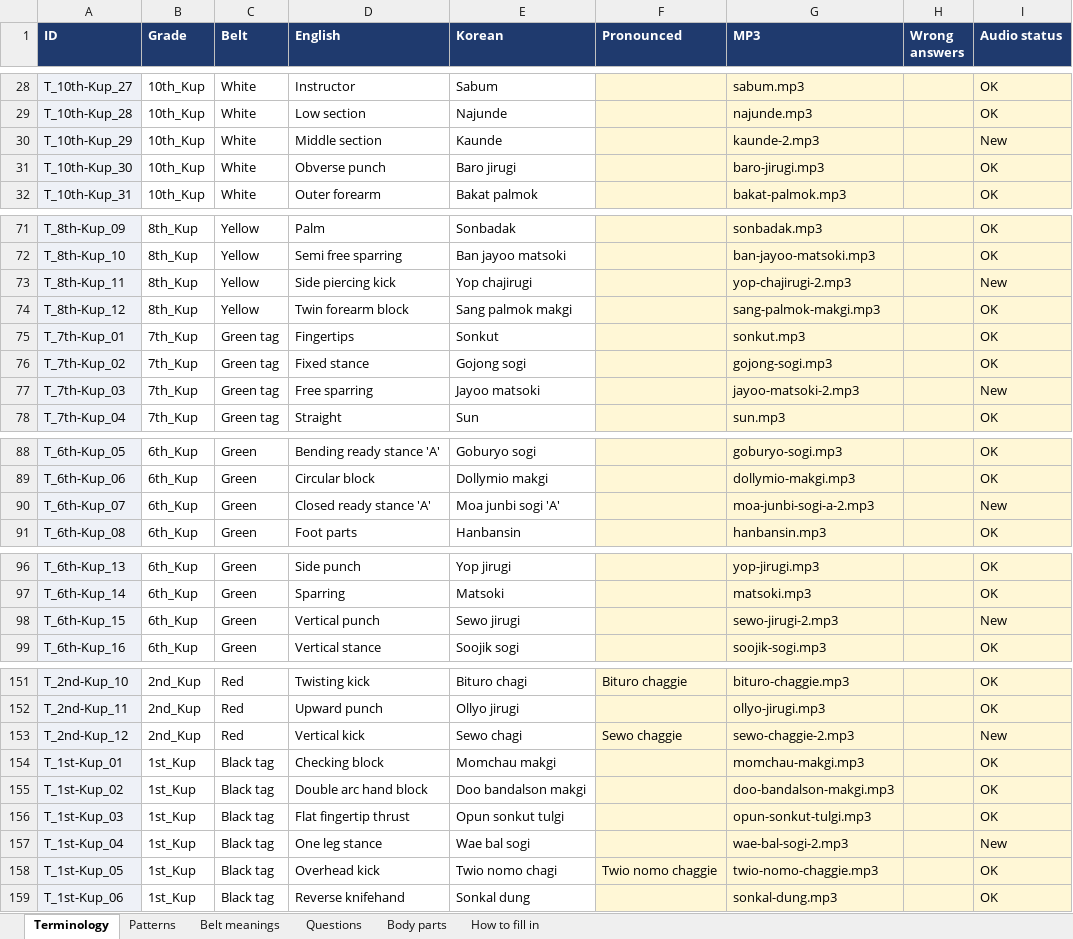
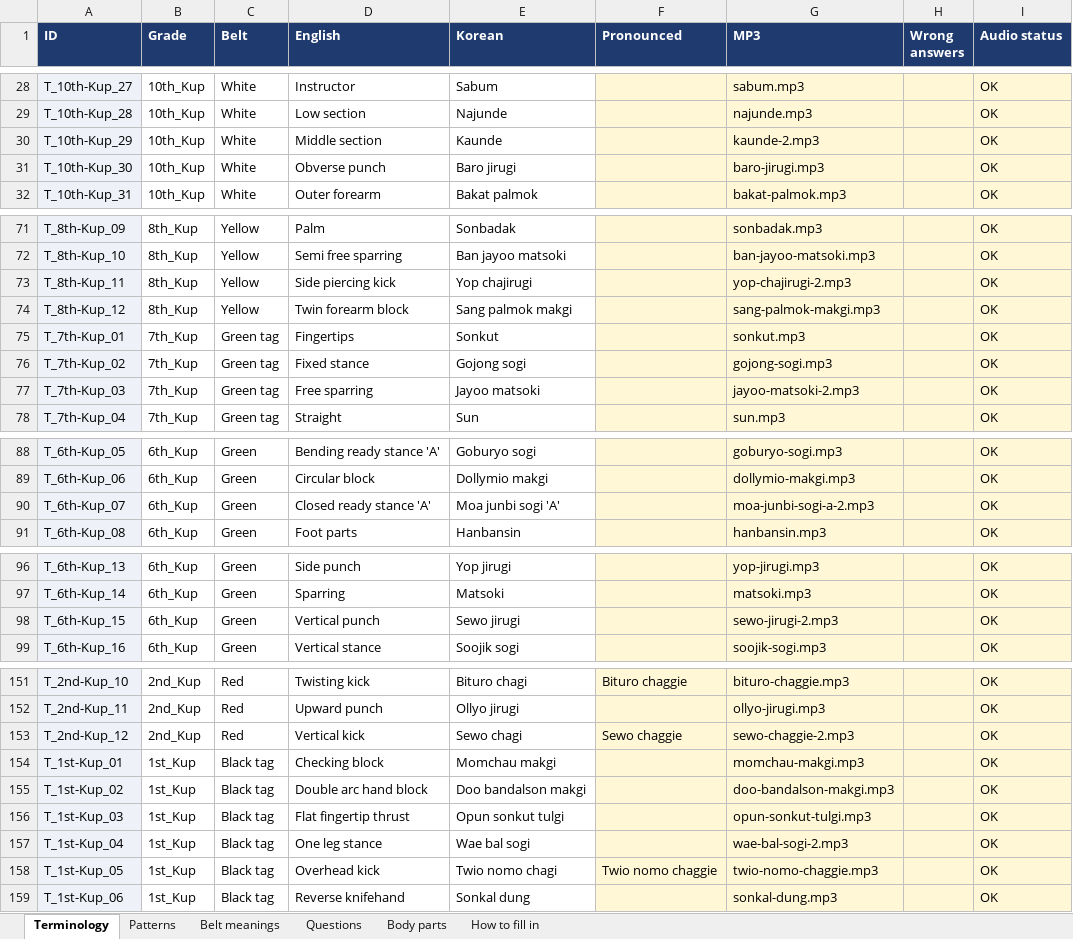
Before and after one commit to LazyTechGeek/Taekwondo_Theory, an Excel workbook: all-theory.xlsx, sheet Terminology, drawn as a sheet; only a part is shown, gaps mark what is left out; values as stored, in another font and other column widths than the file's, no borders; the diff covers the shown part only; the diff names each change by its address in the sheet, - before the commit and + after, or states it on an @@ line.

```diff
--- a/all-theory.xlsx (sheet Terminology)
+++ b/all-theory.xlsx (sheet Terminology)
-I30 (Audio status): New
+I30 (Audio status): OK
-I73 (Audio status): New
+I73 (Audio status): OK
-I77 (Audio status): New
+I77 (Audio status): OK
-I90 (Audio status): New
+I90 (Audio status): OK
-I98 (Audio status): New
+I98 (Audio status): OK
-I153 (Audio status): New
+I153 (Audio status): OK
-I157 (Audio status): New
+I157 (Audio status): OK
```
Also changed, not shown: 1 edited cell elsewhere in this sheet, 2 other files.
